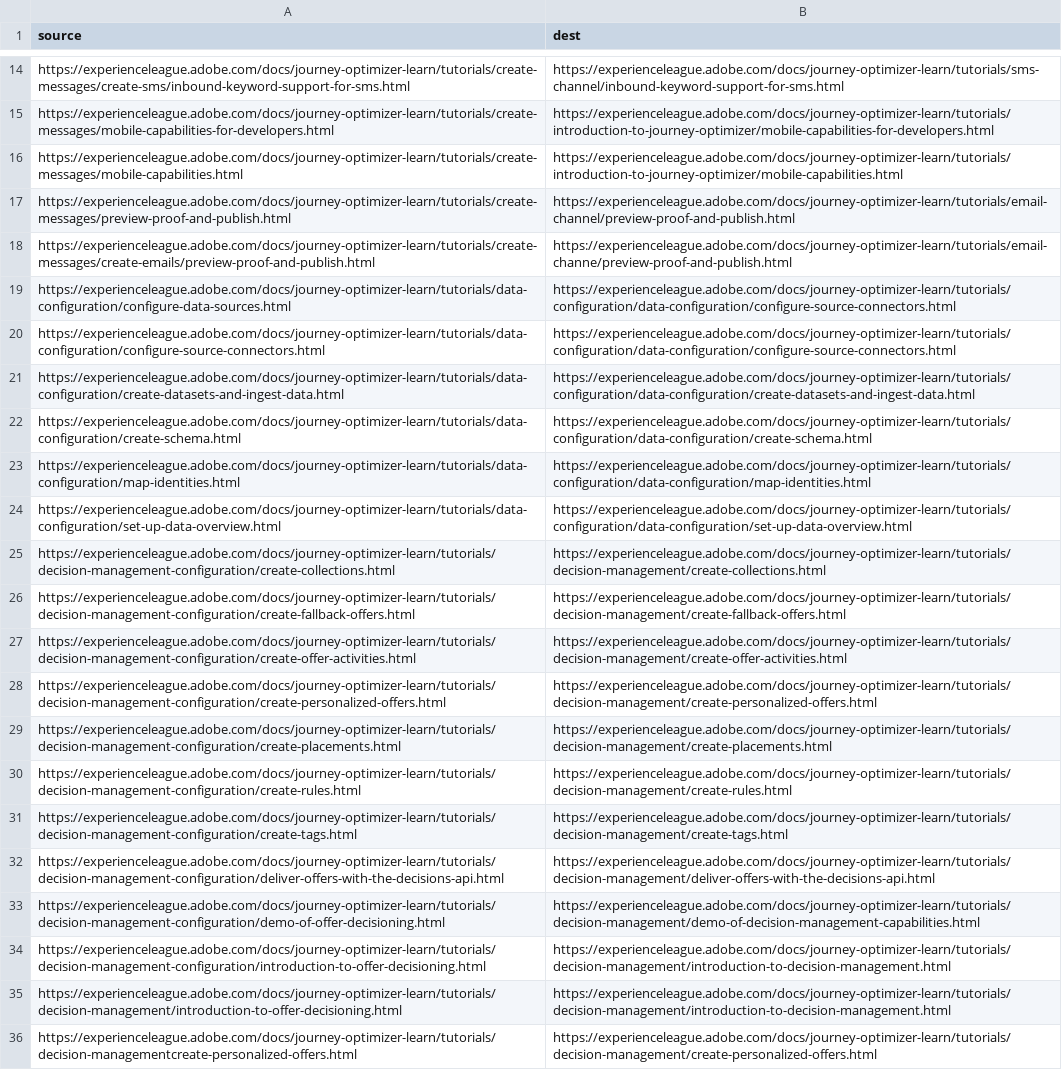
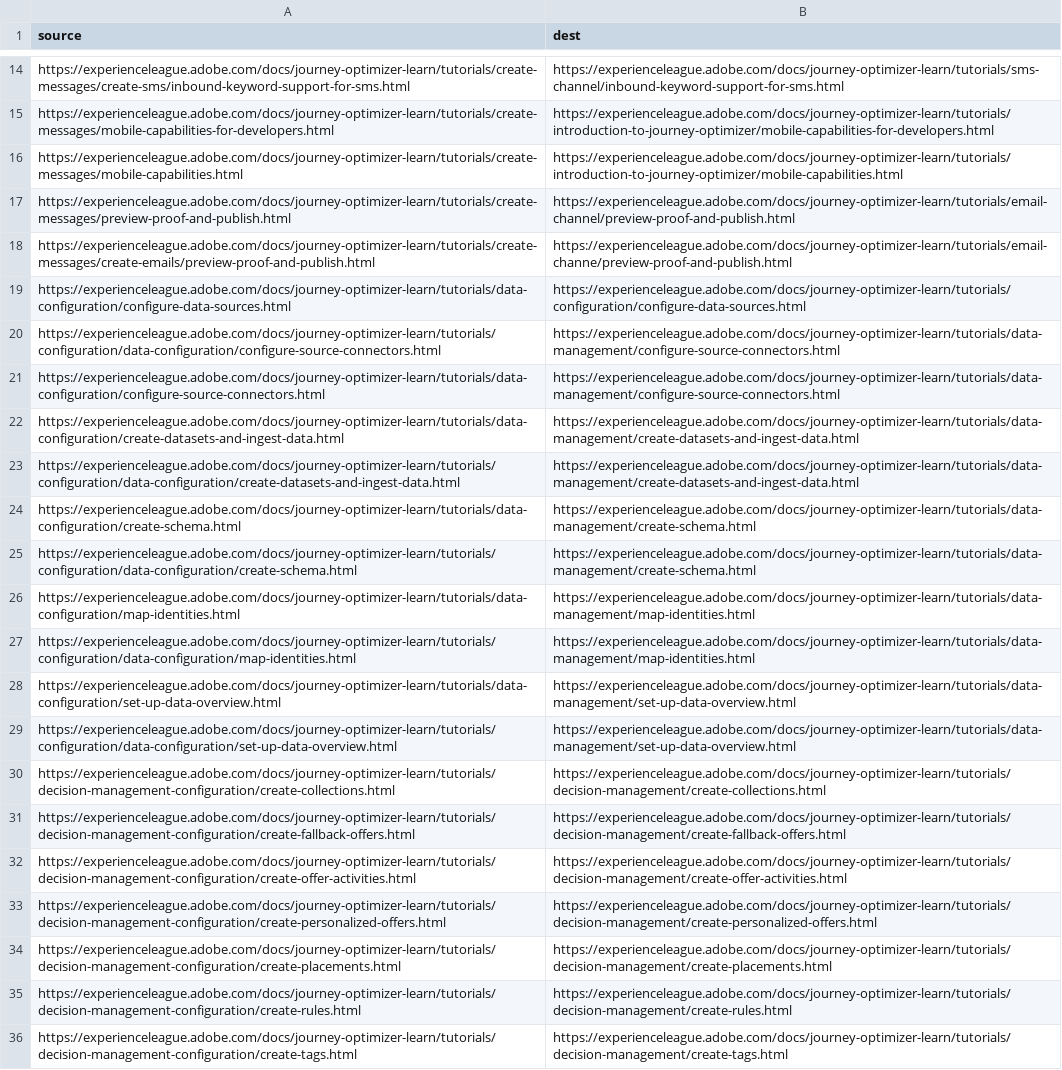
Before and after one commit to AdobeDocs/journey-optimizer-learn.zh-Hant, a CSV file: redirects.csv, drawn as a sheet; only a part is shown, gaps mark what is left out; the shorter side is filled out with more unchanged rows.

Commit message:
Sync non localizable files for core commit fbb8afbe13ecdcc53a23f321d2af14258da109e2

```diff
--- a/redirects.csv
+++ b/redirects.csv
@@ -18,8 +18,13 @@ https://experienceleague.adobe.com/docs/journey-optimizer-learn/tutorials/create
 https://experienceleague.adobe.com/docs/journey-optimizer-learn/tutorials/create-messages/create-emails/preview-proof-and-publish.html,https://experienceleague.adobe.com/docs/journey-optimizer-learn/tutorials/email-channe/preview-proof-and-publish.html
-https://experienceleague.adobe.com/docs/journey-optimizer-learn/tutorials/data-configuration/configure-data-sources.html,https://experienceleague.adobe.com/docs/journey-optimizer-learn/tutorials/configuration/data-configuration/configure-source-connectors.html
-https://experienceleague.adobe.com/docs/journey-optimizer-learn/tutorials/data-configuration/configure-source-connectors.html,https://experienceleague.adobe.com/docs/journey-optimizer-learn/tutorials/configuration/data-configuration/configure-source-connectors.html
-https://experienceleague.adobe.com/docs/journey-optimizer-learn/tutorials/data-configuration/create-datasets-and-ingest-data.html,https://experienceleague.adobe.com/docs/journey-optimizer-learn/tutorials/configuration/data-configuration/create-datasets-and-ingest-data.html
-https://experienceleague.adobe.com/docs/journey-optimizer-learn/tutorials/data-configuration/create-schema.html,https://experienceleague.adobe.com/docs/journey-optimizer-learn/tutorials/configuration/data-configuration/create-schema.html
-https://experienceleague.adobe.com/docs/journey-optimizer-learn/tutorials/data-configuration/map-identities.html,https://experienceleague.adobe.com/docs/journey-optimizer-learn/tutorials/configuration/data-configuration/map-identities.html
-https://experienceleague.adobe.com/docs/journey-optimizer-learn/tutorials/data-configuration/set-up-data-overview.html,https://experienceleague.adobe.com/docs/journey-optimizer-learn/tutorials/configuration/data-configuration/set-up-data-overview.html
+https://experienceleague.adobe.com/docs/journey-optimizer-learn/tutorials/data-configuration/configure-data-sources.html,https://experienceleague.adobe.com/docs/journey-optimizer-learn/tutorials/configuration/configure-data-sources.html
+https://experienceleague.adobe.com/docs/journey-optimizer-learn/tutorials/configuration/data-configuration/configure-source-connectors.html,https://experienceleague.adobe.com/docs/journey-optimizer-learn/tutorials/data-management/configure-source-connectors.html
+https://experienceleague.adobe.com/docs/journey-optimizer-learn/tutorials/data-configuration/configure-source-connectors.html,https://experienceleague.adobe.com/docs/journey-optimizer-learn/tutorials/data-management/configure-source-connectors.html
+https://experienceleague.adobe.com/docs/journey-optimizer-learn/tutorials/data-configuration/create-datasets-and-ingest-data.html,https://experienceleague.adobe.com/docs/journey-optimizer-learn/tutorials/data-management/create-datasets-and-ingest-data.html
+https://experienceleague.adobe.com/docs/journey-optimizer-learn/tutorials/configuration/data-configuration/create-datasets-and-ingest-data.html,https://experienceleague.adobe.com/docs/journey-optimizer-learn/tutorials/data-management/create-datasets-and-ingest-data.html
+https://experienceleague.adobe.com/docs/journey-optimizer-learn/tutorials/data-configuration/create-schema.html,https://experienceleague.adobe.com/docs/journey-optimizer-learn/tutorials/data-management/create-schema.html
+https://experienceleague.adobe.com/docs/journey-optimizer-learn/tutorials/configuration/data-configuration/create-schema.html,https://experienceleague.adobe.com/docs/journey-optimizer-learn/tutorials/data-management/create-schema.html
+https://experienceleague.adobe.com/docs/journey-optimizer-learn/tutorials/data-configuration/map-identities.html,https://experienceleague.adobe.com/docs/journey-optimizer-learn/tutorials/data-management/map-identities.html
+https://experienceleague.adobe.com/docs/journey-optimizer-learn/tutorials/configuration/data-configuration/map-identities.html,https://experienceleague.adobe.com/docs/journey-optimizer-learn/tutorials/data-management/map-identities.html
+https://experienceleague.adobe.com/docs/journey-optimizer-learn/tutorials/data-configuration/set-up-data-overview.html,https://experienceleague.adobe.com/docs/journey-optimizer-learn/tutorials/data-management/set-up-data-overview.html
+https://experienceleague.adobe.com/docs/journey-optimizer-learn/tutorials/configuration/data-configuration/set-up-data-overview.html,https://experienceleague.adobe.com/docs/journey-optimizer-learn/tutorials/data-management/set-up-data-overview.html
 https://experienceleague.adobe.com/docs/journey-optimizer-learn/tutorials/decision-management-configuration/create-collections.html,https://experienceleague.adobe.com/docs/journey-optimizer-learn/tutorials/decision-management/create-collections.html
```
